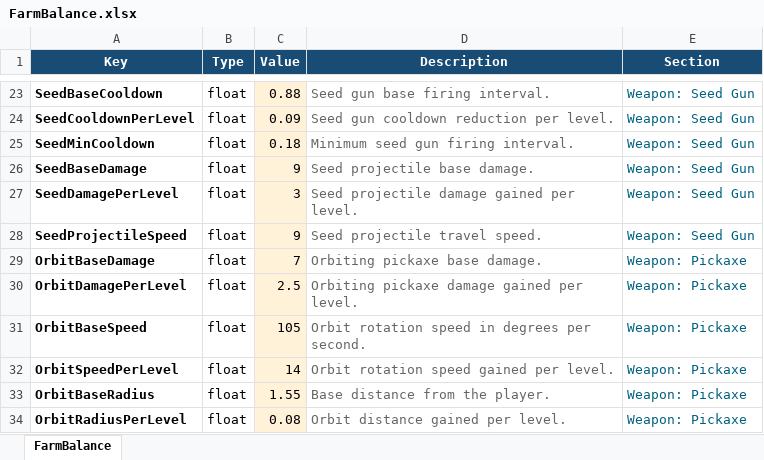
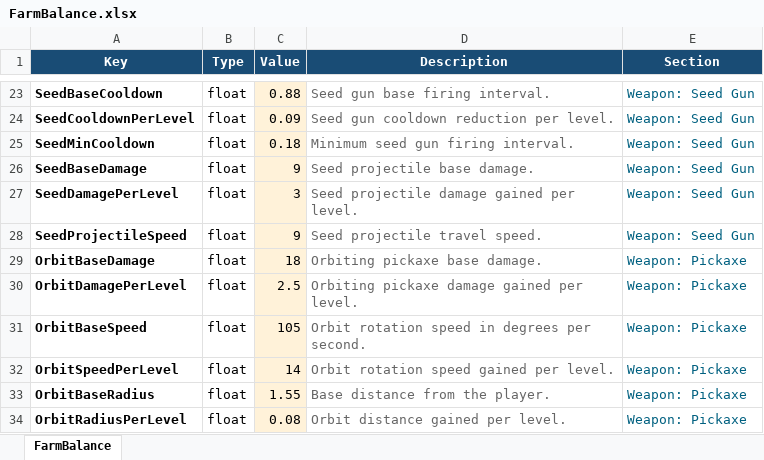
Before and after one commit to chamin47/2DVampireSurvivorsLike, an Excel workbook: Assets/Datas/FarmBalance.xlsx, sheet FarmBalance, drawn as a sheet; only a part is shown, gaps mark what is left out; values as stored, in another font and other column widths than the file's, no borders; the diff names each change by its address in the sheet, - before the commit and + after, or states it on an @@ line.

```diff
--- a/Assets/Datas/FarmBalance.xlsx (sheet FarmBalance)
+++ b/Assets/Datas/FarmBalance.xlsx (sheet FarmBalance)
-C29 (Value): 7
+C29 (Value): 18
```
Also changed, not shown: 10 other files.
